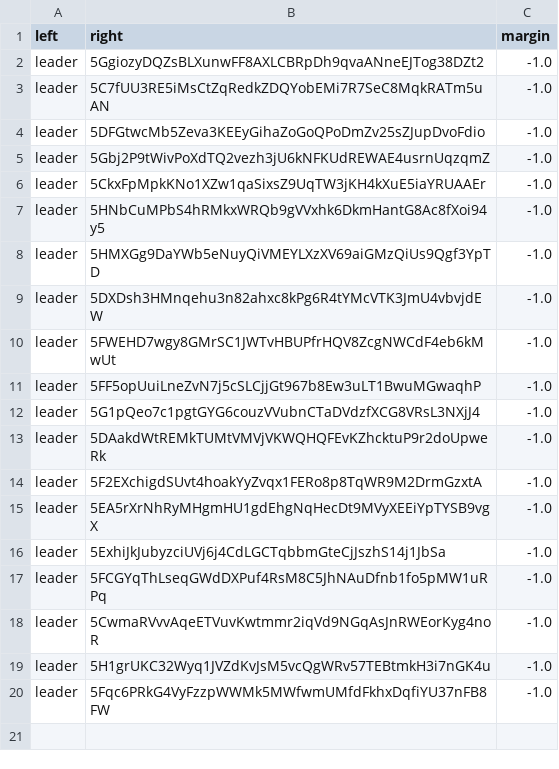
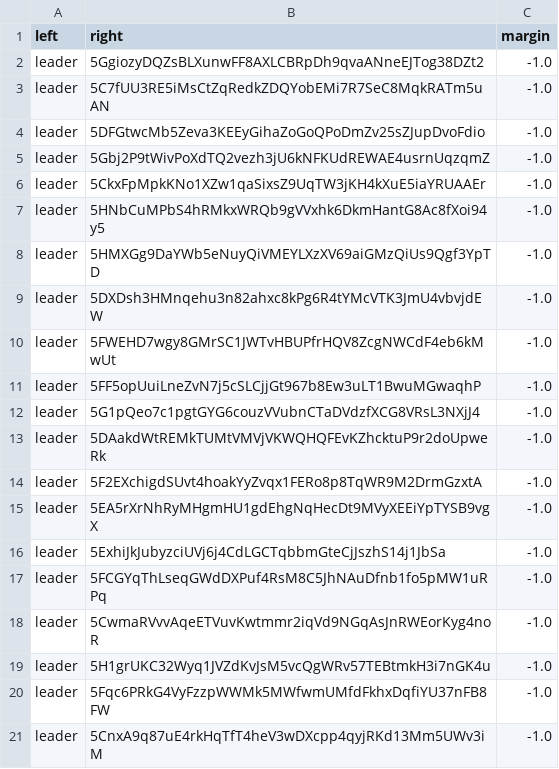
Before and after one commit to 404-Repo/404-active-competition, a CSV file: rounds/6/matches_matrix.csv, drawn as a sheet.

Commit message:
Update matches matrix for round 6

```diff
--- a/rounds/6/matches_matrix.csv
+++ b/rounds/6/matches_matrix.csv
@@ -20 +20,2 @@ leader,5H1grUKC32Wyq1JVZdKvJsM5vcQgWRv57TEBtmkH3i7nGK4u,-1.0
 leader,5Fqc6PRkG4VyFzzpWWMk5MWfwmUMfdFkhxDqfiYU37nFB8FW,-1.0
+leader,5CnxA9q87uE4rkHqTfT4heV3wDXcpp4qyjRKd13Mm5UWv3iM,-1.0
```
